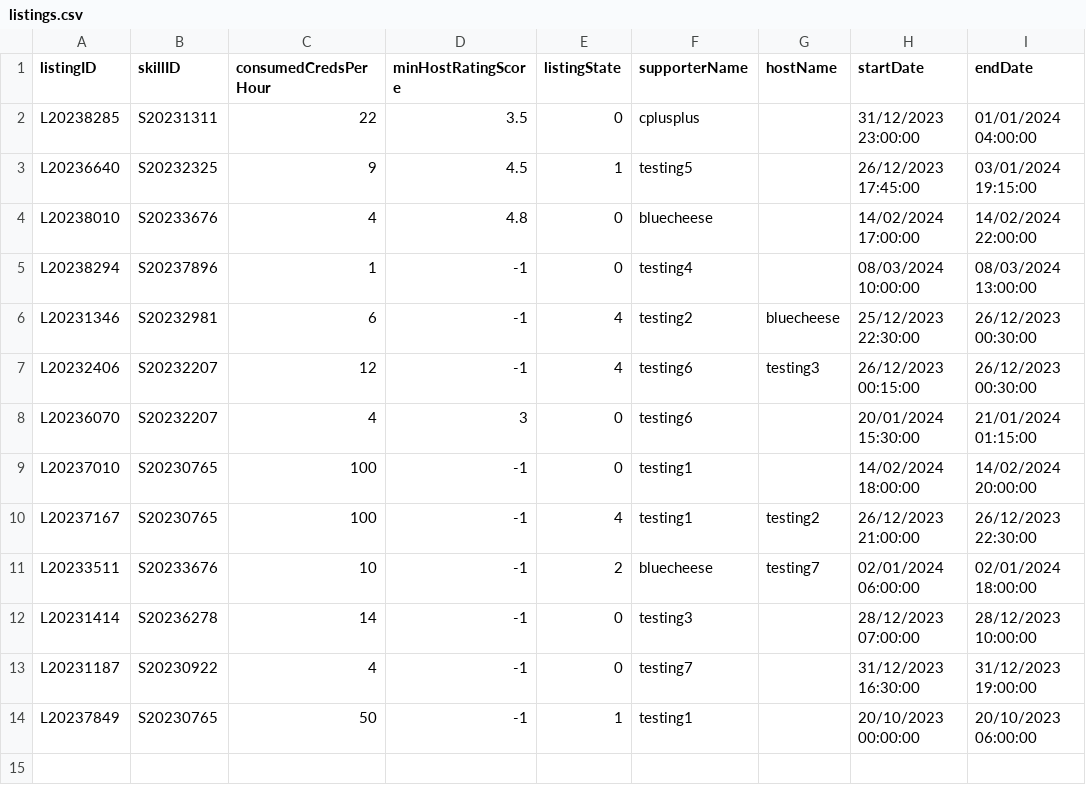
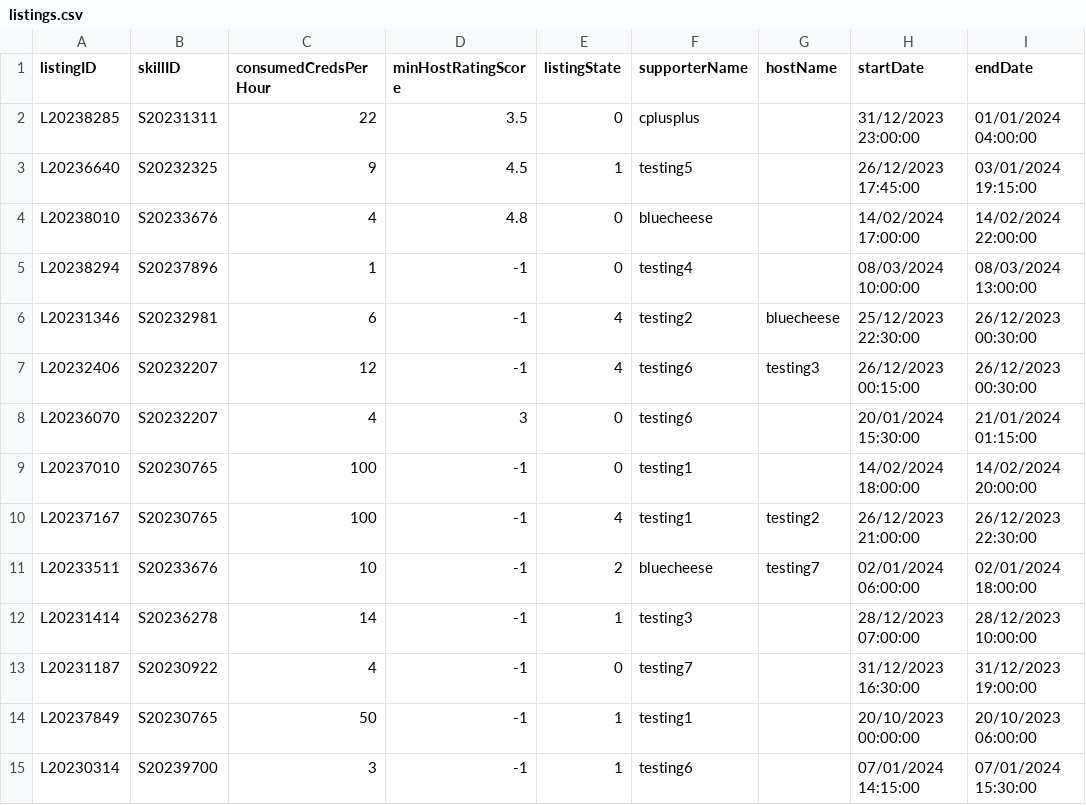
Before and after one commit to bleuucheese/EEET2482-COSC2082-2023C-GROUP14-TIMEBANKAPP, a CSV file: src/databases/listings.csv, drawn as a sheet.

```diff
--- a/src/databases/listings.csv
+++ b/src/databases/listings.csv
@@ -11,4 +11,5 @@ L20237167,S20230765,100,-1,4,testing1,testing2,26/12/2023 21:00:00,26/12/2023 22
 L20233511,S20233676,10,-1,2,bluecheese,testing7,02/01/2024 06:00:00,02/01/2024 18:00:00
-L20231414,S20236278,14,-1,0,testing3,,28/12/2023 07:00:00,28/12/2023 10:00:00
+L20231414,S20236278,14,-1,1,testing3,,28/12/2023 07:00:00,28/12/2023 10:00:00
 L20231187,S20230922,4,-1,0,testing7,,31/12/2023 16:30:00,31/12/2023 19:00:00
 L20237849,S20230765,50,-1,1,testing1,,20/10/2023 00:00:00,20/10/2023 06:00:00
+L20230314,S20239700,3,-1,1,testing6,,07/01/2024 14:15:00,07/01/2024 15:30:00
```
Also changed, not shown: src/databases/skills.csv, src/databases/users.csv, 8 other files.
